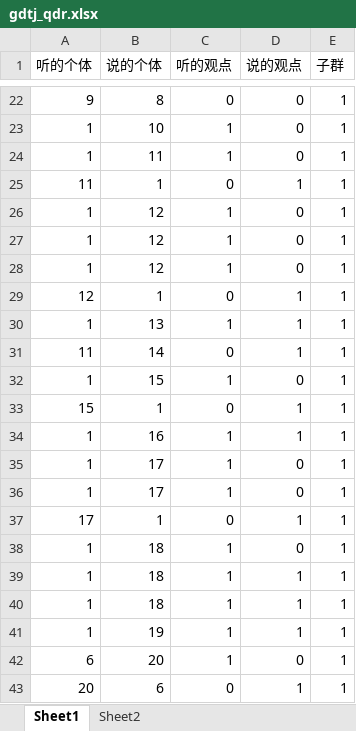
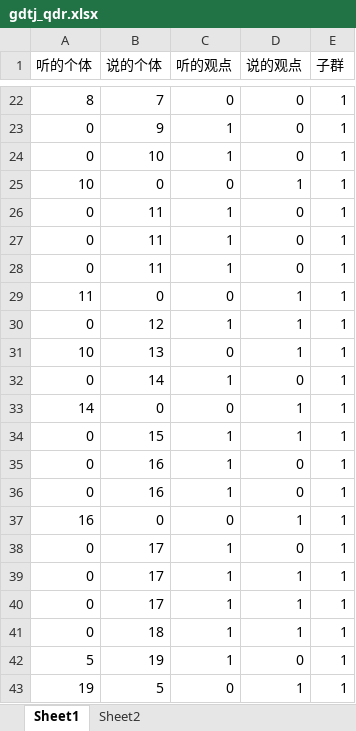
Before and after one commit to Decade-rider/opinion, an Excel workbook: adaptive-bc/gdtj_qdr.xlsx, sheet Sheet1, drawn as a sheet; only a part is shown, gaps mark what is left out; values as stored, in another font and other column widths than the file's, no borders; the diff covers the shown part only; the diff names each change by its address in the sheet, - before the commit and + after, or states it on an @@ line.

```diff
--- a/adaptive-bc/gdtj_qdr.xlsx (sheet Sheet1)
+++ b/adaptive-bc/gdtj_qdr.xlsx (sheet Sheet1)
-A22 (听的个体): 9
+A22 (听的个体): 8
-B22 (说的个体): 8
+B22 (说的个体): 7
-A23:A24 (听的个体): 1
+A23:A24 (听的个体): 0
-B23 (说的个体): 10
+B23 (说的个体): 9
-B24 (说的个体): 11
+B24 (说的个体): 10
-A25 (听的个体): 11
+A25 (听的个体): 10
-B25 (说的个体): 1
+B25 (说的个体): 0
-A26:A28 (听的个体): 1
+A26:A28 (听的个体): 0
-B26:B28 (说的个体): 12
+B26:B28 (说的个体): 11
-A29 (听的个体): 12
+A29 (听的个体): 11
-B29 (说的个体): 1
+B29 (说的个体): 0
-A30 (听的个体): 1
+A30 (听的个体): 0
-B30 (说的个体): 13
+B30 (说的个体): 12
-A31 (听的个体): 11
+A31 (听的个体): 10
-B31 (说的个体): 14
+B31 (说的个体): 13
-A32 (听的个体): 1
+A32 (听的个体): 0
-B32 (说的个体): 15
+B32 (说的个体): 14
-A33 (听的个体): 15
+A33 (听的个体): 14
-B33 (说的个体): 1
+B33 (说的个体): 0
-A34:A36 (听的个体): 1
+A34:A36 (听的个体): 0
-B34 (说的个体): 16
+B34 (说的个体): 15
-B35:B36 (说的个体): 17
+B35:B36 (说的个体): 16
-A37 (听的个体): 17
+A37 (听的个体): 16
-B37 (说的个体): 1
+B37 (说的个体): 0
-A38:A41 (听的个体): 1
+A38:A41 (听的个体): 0
-B38:B40 (说的个体): 18
+B38:B40 (说的个体): 17
-B41 (说的个体): 19
+B41 (说的个体): 18
-A42 (听的个体): 6
+A42 (听的个体): 5
-B42 (说的个体): 20
+B42 (说的个体): 19
-A43 (听的个体): 20
+A43 (听的个体): 19
-B43 (说的个体): 6
+B43 (说的个体): 5
```
Also changed, not shown: 128 edited cells elsewhere in this sheet, sheet Sheet2.
